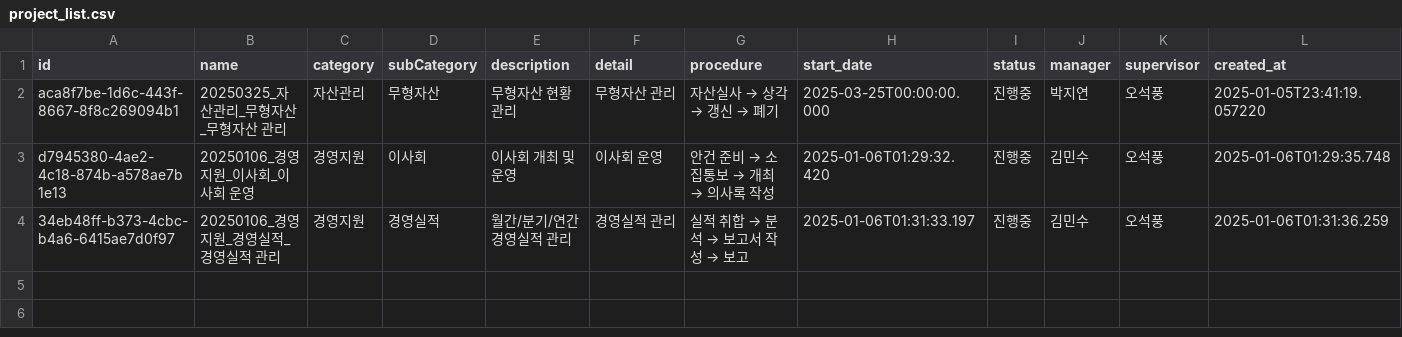
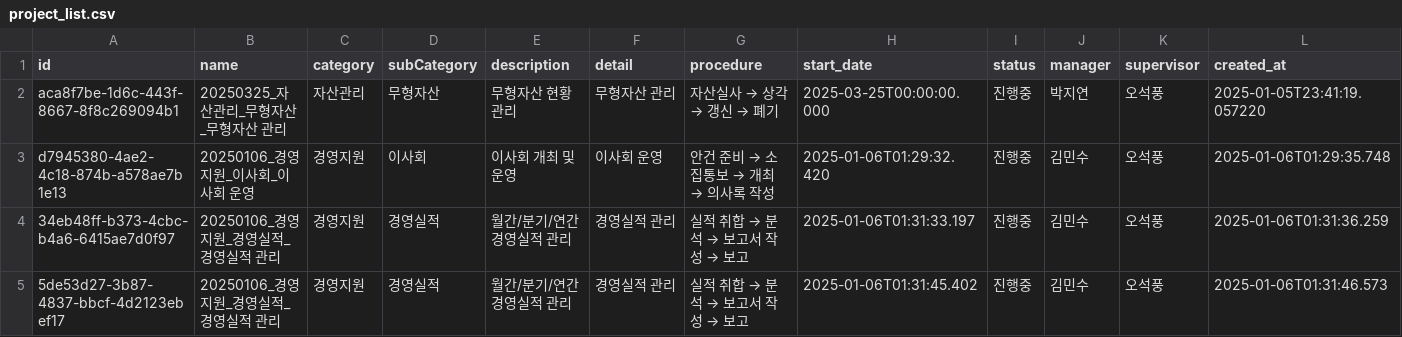
Before and after one commit to photo2story/task_master, a CSV file: assets/project_list.csv, drawn as a sheet; only a part is shown; rows hold the shown columns only; the diff names each change by its address in the sheet, - before the commit and + after, or states it on an @@ line.

Commit message:
Update project list

```diff
--- a/assets/project_list.csv
+++ b/assets/project_list.csv
+row 5: 5de53d27-3b87-4837-bbcf-4d2123ebef17 | 20250106_경영지원_경영실적_경영실적 관리 | 경영지원 | 경영실적 | 월간/분기/연간 경영실적 관리 | 경영실적 관리 | 실적 취합 → 분석 → 보고서 작성 → 보고 | 2025-01-06T01:31:45.402 | 진행중 | 김민수 | 오석풍 | 2025-01-06T01:31:46.573
```
